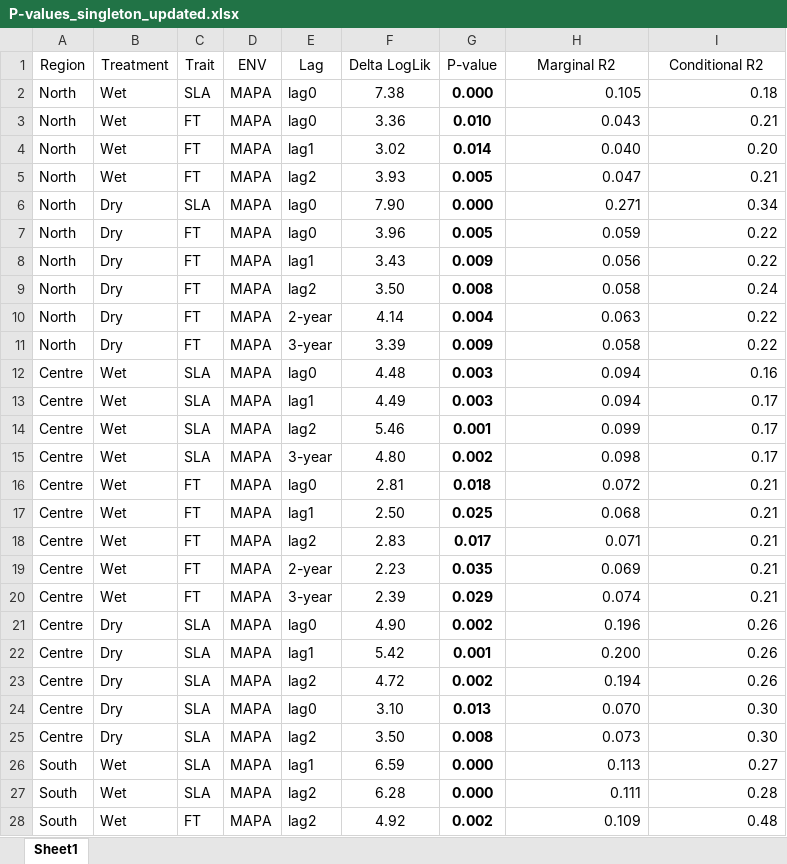
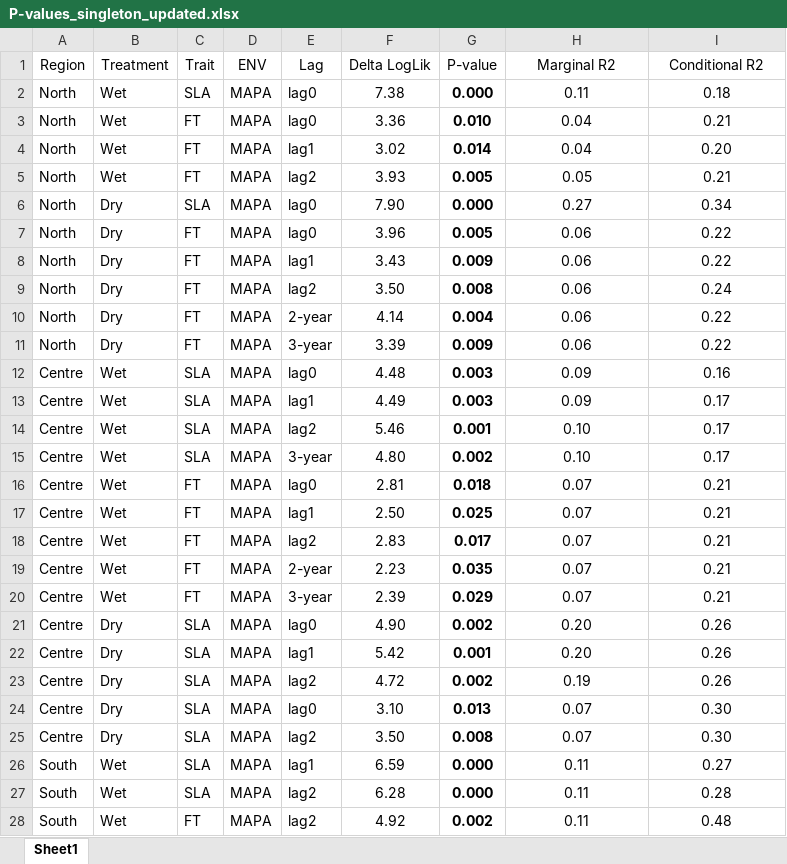
Before and after one commit to anstettd/climate_lag, an Excel workbook: Tables/P-values_singleton_updated.xlsx, sheet Sheet1, drawn as a sheet; only a part is shown; values as stored, in another font and other column widths than the file's, no borders; conditional formats not drawn; the diff covers the shown part only; the diff names each change by its address in the sheet, - before the commit and + after, or states it on an @@ line.

```diff
--- a/Tables/P-values_singleton_updated.xlsx (sheet Sheet1)
+++ b/Tables/P-values_singleton_updated.xlsx (sheet Sheet1)
-H2 (Marginal R2): 0.105
+H2 (Marginal R2): 0.11
-H2:I28 alignment: right
+H2:I28 alignment: center
-H3 (Marginal R2): 0.043
+H3 (Marginal R2): 0.04
-H4 (Marginal R2): 0.040
+H4 (Marginal R2): 0.04
-H5 (Marginal R2): 0.047
+H5 (Marginal R2): 0.05
-H6 (Marginal R2): 0.271
+H6 (Marginal R2): 0.27
-H7 (Marginal R2): 0.059
+H7 (Marginal R2): 0.06
-H8 (Marginal R2): 0.056
+H8 (Marginal R2): 0.06
-H9 (Marginal R2): 0.058
+H9 (Marginal R2): 0.06
-H10 (Marginal R2): 0.063
+H10 (Marginal R2): 0.06
-H11 (Marginal R2): 0.058
+H11 (Marginal R2): 0.06
-H12:H13 (Marginal R2): 0.094
+H12:H13 (Marginal R2): 0.09
-H14 (Marginal R2): 0.099
+H14 (Marginal R2): 0.10
-H15 (Marginal R2): 0.098
+H15 (Marginal R2): 0.10
-H16 (Marginal R2): 0.072
+H16 (Marginal R2): 0.07
-H17 (Marginal R2): 0.068
+H17 (Marginal R2): 0.07
-H18 (Marginal R2): 0.071
+H18 (Marginal R2): 0.07
-H19 (Marginal R2): 0.069
+H19 (Marginal R2): 0.07
-H20 (Marginal R2): 0.074
+H20 (Marginal R2): 0.07
-H21 (Marginal R2): 0.196
+H21 (Marginal R2): 0.20
-H22 (Marginal R2): 0.200
+H22 (Marginal R2): 0.20
-H23 (Marginal R2): 0.194
+H23 (Marginal R2): 0.19
-H24 (Marginal R2): 0.070
+H24 (Marginal R2): 0.07
-H25 (Marginal R2): 0.073
+H25 (Marginal R2): 0.07
-H26 (Marginal R2): 0.113
+H26 (Marginal R2): 0.11
-H27 (Marginal R2): 0.111
+H27 (Marginal R2): 0.11
-H28 (Marginal R2): 0.109
+H28 (Marginal R2): 0.11
```
Also changed, not shown: 11 edited cells and cell formats elsewhere in this sheet, Tables/region_drought_deltaAIC_global_updated.xlsx, 21 other files.
